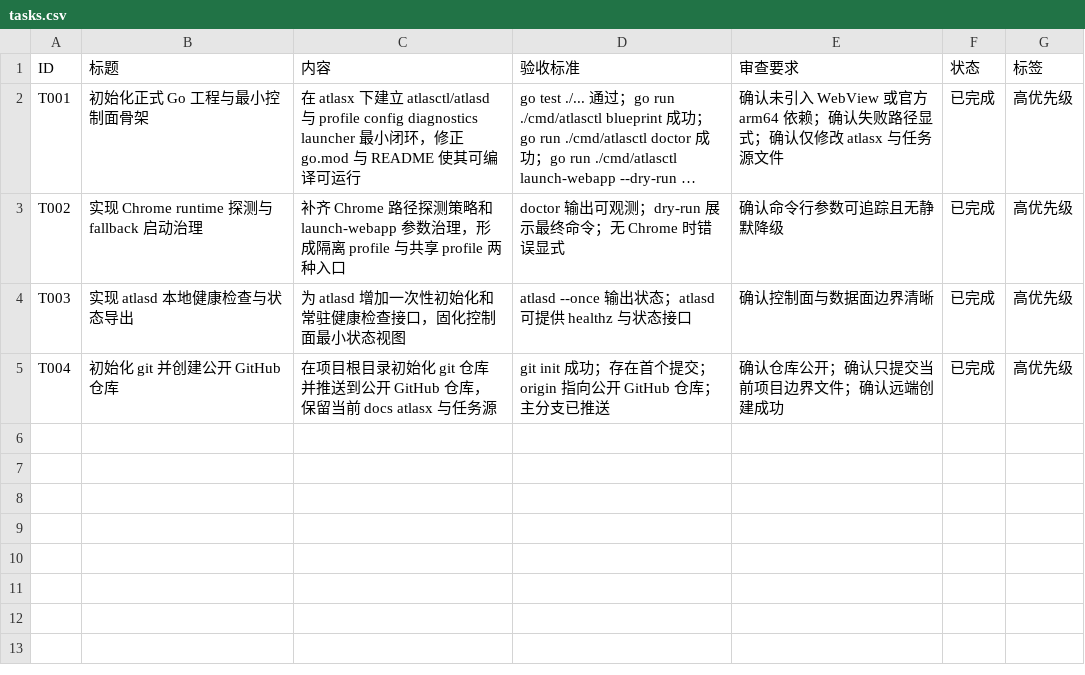
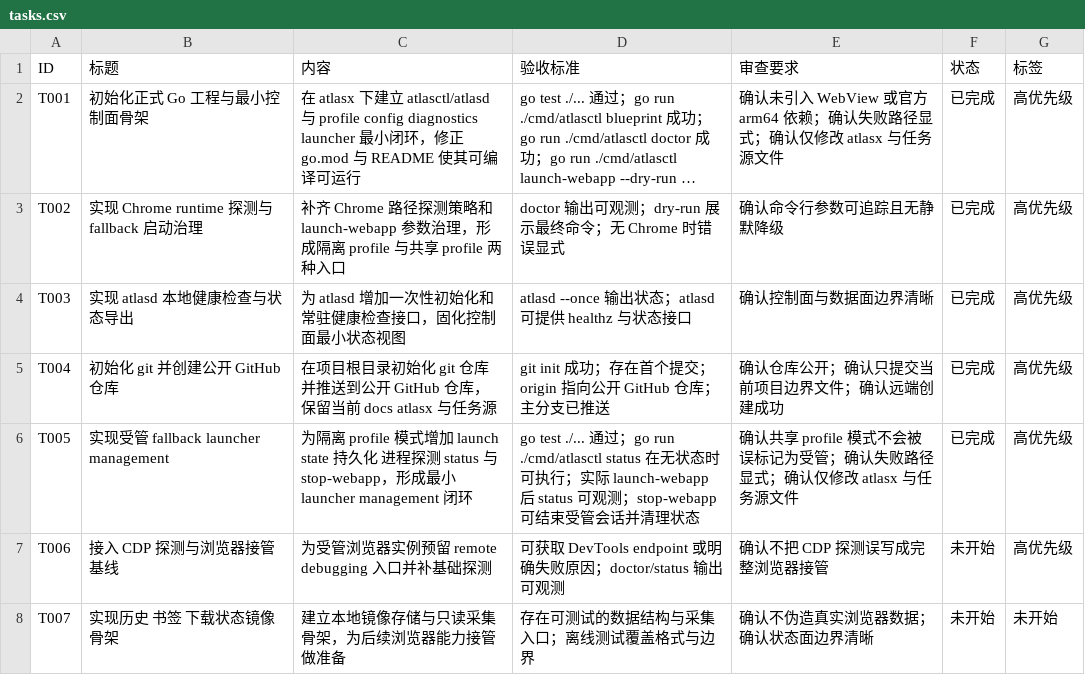
Before and after one commit to MisonL/AtlasX-Go, a CSV file: tasks.csv, drawn as a sheet; long unchanged cells end in …; the diff names each change by its address in the sheet, - before the commit and + after, or states it on an @@ line.

Commit message:
Add managed fallback launcher control

```diff
--- a/tasks.csv
+++ b/tasks.csv
+row 6: T005 | 实现受管 fallback launcher management | 为隔离 profile 模式增加 launch state 持久化 进程探测 status 与 stop-webapp，形成最小 launcher management 闭环 | go test ./... 通过；go run ./cmd/atlasctl status 在无状态时可执行；实际 launch-webapp 后 status 可观测；stop-webapp 可结束受管会话并清理状态 | 确认共享 profile 模式不会被误标记为受管；确认失败路径显式；确认仅修改 atlasx 与任务源文件 | 已完成 | 高优先级
+row 7: T006 | 接入 CDP 探测与浏览器接管基线 | 为受管浏览器实例预留 remote debugging 入口并补基础探测 | 可获取 DevTools endpoint 或明确失败原因；doctor/status 输出可观测 | 确认不把 CDP 探测误写成完整浏览器接管 | 未开始 | 高优先级
+row 8: T007 | 实现历史 书签 下载状态镜像骨架 | 建立本地镜像存储与只读采集骨架，为后续浏览器能力接管做准备 | 存在可测试的数据结构与采集入口；离线测试覆盖格式与边界 | 确认不伪造真实浏览器数据；确认状态面边界清晰 | 未开始 | 未开始
```
Also changed, not shown: 13 other files.
